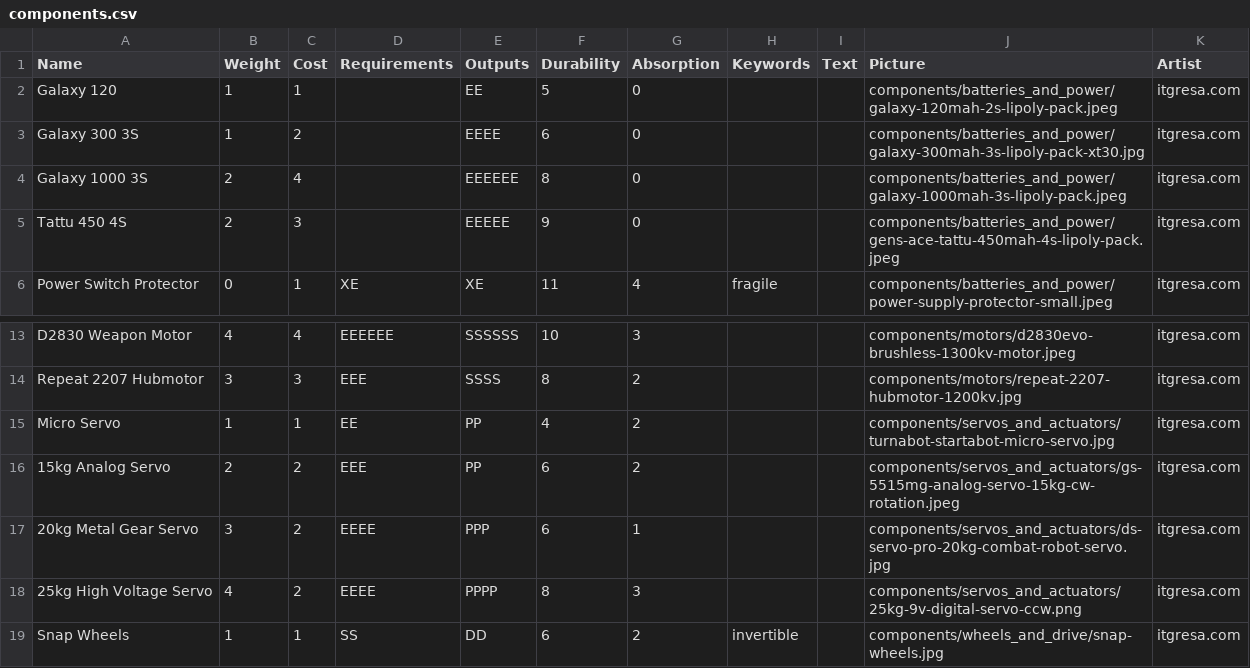
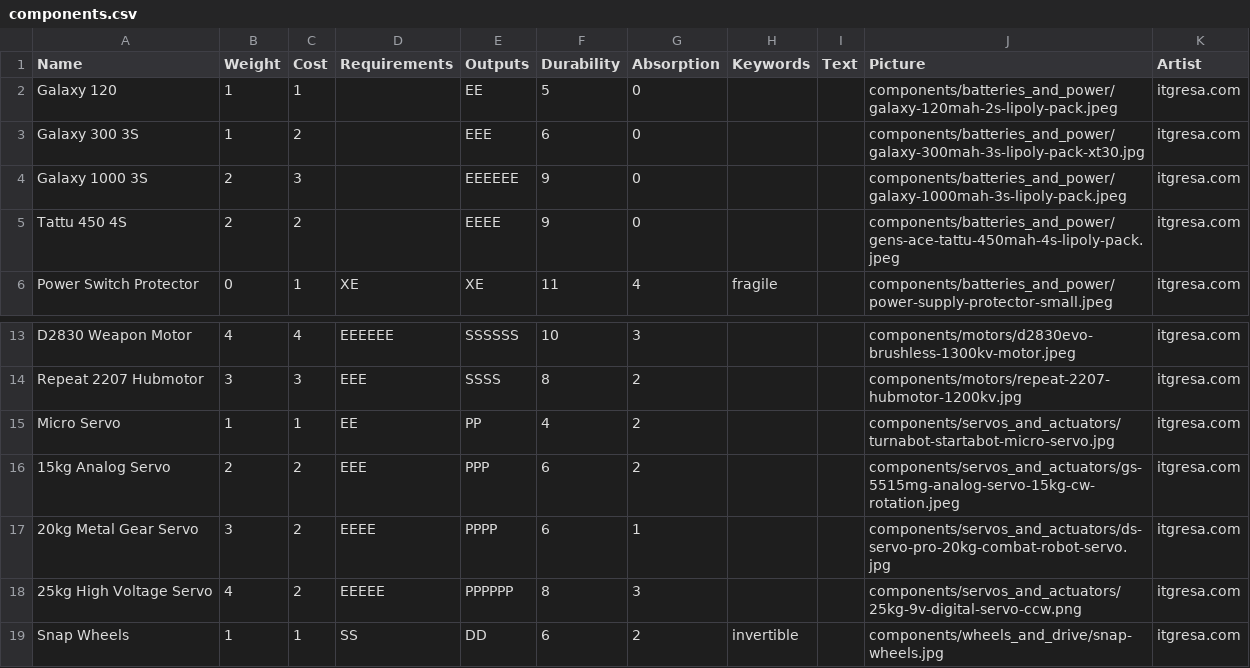
Before and after one commit to thesilencelies/RobotBattles, a CSV file: cardDefinitions/components.csv, drawn as a sheet; only a part is shown, gaps mark what is left out.

Commit message:
even more rebalancing

```diff
--- a/cardDefinitions/components.csv
+++ b/cardDefinitions/components.csv
@@ -2,5 +2,5 @@ Name,Weight,Cost,Requirements,Outputs,Durability,Absorption,Keywords,Text,Pictur
 Galaxy 120,1,1,,EE,5,0,,,components/batteries_and_power/galaxy-120mah-2s-lipoly-pack.jpeg,itgresa.com
-Galaxy 300 3S,1,2,,EEEE,6,0,,,components/batteries_and_power/galaxy-300mah-3s-lipoly-pack-xt30.jpg,itgresa.com
-Galaxy 1000 3S,2,4,,EEEEEE,8,0,,,components/batteries_and_power/galaxy-1000mah-3s-lipoly-pack.jpeg,itgresa.com
-Tattu 450 4S,2,3,,EEEEE,9,0,,,components/batteries_and_power/gens-ace-tattu-450mah-4s-lipoly-pack.jpeg,itgresa.com
+Galaxy 300 3S,1,2,,EEE,6,0,,,components/batteries_and_power/galaxy-300mah-3s-lipoly-pack-xt30.jpg,itgresa.com
+Galaxy 1000 3S,2,3,,EEEEEE,9,0,,,components/batteries_and_power/galaxy-1000mah-3s-lipoly-pack.jpeg,itgresa.com
+Tattu 450 4S,2,2,,EEEE,9,0,,,components/batteries_and_power/gens-ace-tattu-450mah-4s-lipoly-pack.jpeg,itgresa.com
 Power Switch Protector,0,1,XE,XE,11,4,fragile,,components/batteries_and_power/power-supply-protector-small.jpeg,itgresa.com
@@ -15,5 +15,5 @@ Repeat 2207 Hubmotor,3,3,EEE,SSSS,8,2,,,components/motors/repeat-2207-hubmotor-1
 Micro Servo,1,1,EE,PP,4,2,,,components/servos_and_actuators/turnabot-startabot-micro-servo.jpg,itgresa.com
-15kg Analog Servo,2,2,EEE,PP,6,2,,,components/servos_and_actuators/gs-5515mg-analog-servo-15kg-cw-rotation.jpeg,itgresa.com
-20kg Metal Gear Servo,3,2,EEEE,PPP,6,1,,,components/servos_and_actuators/ds-servo-pro-20kg-combat-robot-servo.jpg,itgresa.com
-25kg High Voltage Servo,4,2,EEEE,PPPP,8,3,,,components/servos_and_actuators/25kg-9v-digital-servo-ccw.png,itgresa.com
+15kg Analog Servo,2,2,EEE,PPP,6,2,,,components/servos_and_actuators/gs-5515mg-analog-servo-15kg-cw-rotation.jpeg,itgresa.com
+20kg Metal Gear Servo,3,2,EEEE,PPPP,6,1,,,components/servos_and_actuators/ds-servo-pro-20kg-combat-robot-servo.jpg,itgresa.com
+25kg High Voltage Servo,4,2,EEEEE,PPPPPP,8,3,,,components/servos_and_actuators/25kg-9v-digital-servo-ccw.png,itgresa.com
 Snap Wheels,1,1,SS,DD,6,2,invertible,,components/wheels_and_drive/snap-wheels.jpg,itgresa.com
```
